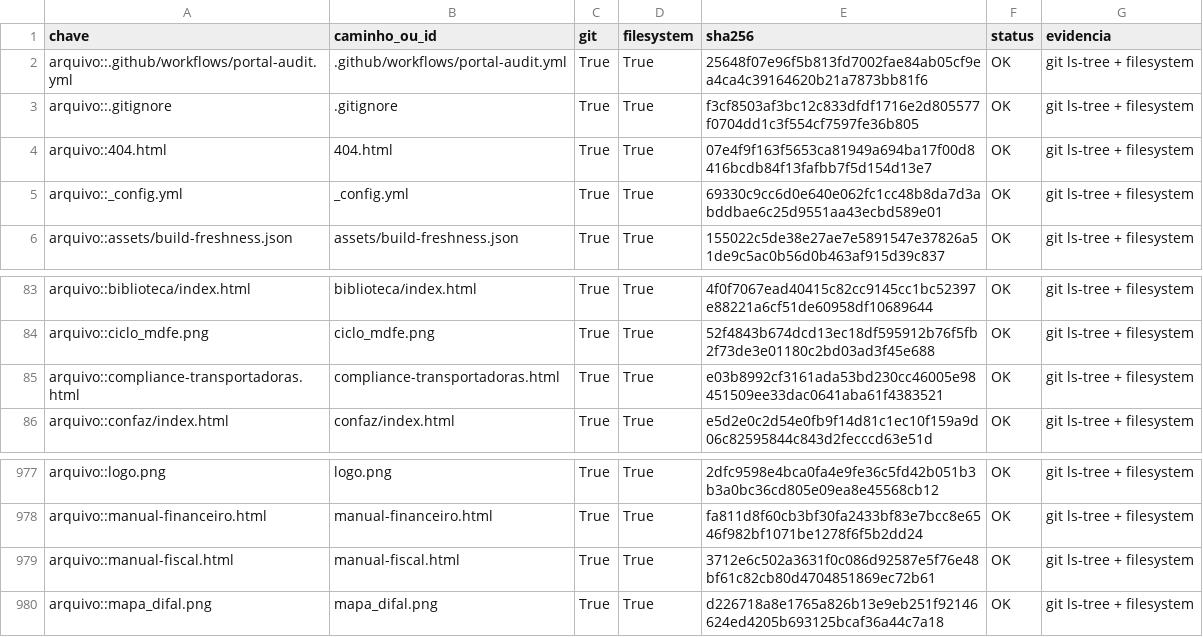
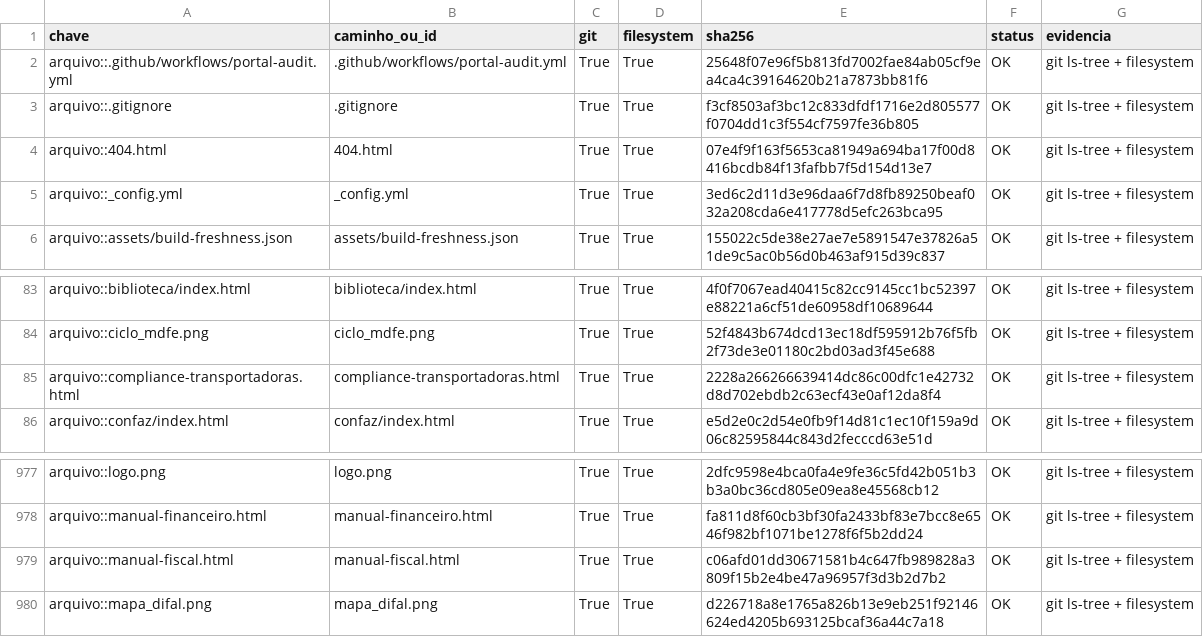
Before and after one commit to mjrrafael/rjc-conhecimento, a CSV file: auditoria/execucoes/monitor-v3-2026-07-12/inventario_integral.csv, drawn as a sheet; only a part is shown, gaps mark what is left out.

Commit message:
Atualizar hashes de arquivos restaurados

```diff
--- a/auditoria/execucoes/monitor-v3-2026-07-12/inventario_integral.csv
+++ b/auditoria/execucoes/monitor-v3-2026-07-12/inventario_integral.csv
@@ -4,3 +4,3 @@ arquivo::.gitignore,.gitignore,True,True,f3cf8503af3bc12c833dfdf1716e2d805577f07
 arquivo::404.html,404.html,True,True,07e4f9f163f5653ca81949a694ba17f00d8416bcdb84f13fafbb7f5d154d13e7,OK,git ls-tree + filesystem
-arquivo::_config.yml,_config.yml,True,True,69330c9cc6d0e640e062fc1cc48b8da7d3abddbae6c25d9551aa43ecbd589e01,OK,git ls-tree + filesystem
+arquivo::_config.yml,_config.yml,True,True,3ed6c2d11d3e96daa6f7d8fb89250beaf032a208cda6e417778d5efc263bca95,OK,git ls-tree + filesystem
 arquivo::assets/build-freshness.json,assets/build-freshness.json,True,True,155022c5de38e27ae7e5891547e37826a51de9c5ac0b56d0b463af915d39c837,OK,git ls-tree + filesystem
@@ -84,3 +84,3 @@ arquivo::biblioteca/index.html,biblioteca/index.html,True,True,4f0f7067ead40415c
 arquivo::ciclo_mdfe.png,ciclo_mdfe.png,True,True,52f4843b674dcd13ec18df595912b76f5fb2f73de3e01180c2bd03ad3f45e688,OK,git ls-tree + filesystem
-arquivo::compliance-transportadoras.html,compliance-transportadoras.html,True,True,e03b8992cf3161ada53bd230cc46005e98451509ee33dac0641aba61f4383521,OK,git ls-tree + filesystem
+arquivo::compliance-transportadoras.html,compliance-transportadoras.html,True,True,2228a266266639414dc86c00dfc1e42732d8d702ebdb2c63ecf43e0af12da8f4,OK,git ls-tree + filesystem
 arquivo::confaz/index.html,confaz/index.html,True,True,e5d2e0c2d54e0fb9f14d81c1ec10f159a9d06c82595844c843d2fecccd63e51d,OK,git ls-tree + filesystem
@@ -978,3 +978,3 @@ arquivo::logo.png,logo.png,True,True,2dfc9598e4bca0fa4e9fe36c5fd42b051b3b3a0bc36
 arquivo::manual-financeiro.html,manual-financeiro.html,True,True,fa811d8f60cb3bf30fa2433bf83e7bcc8e6546f982bf1071be1278f6f5b2dd24,OK,git ls-tree + filesystem
-arquivo::manual-fiscal.html,manual-fiscal.html,True,True,3712e6c502a3631f0c086d92587e5f76e48bf61c82cb80d4704851869ec72b61,OK,git ls-tree + filesystem
+arquivo::manual-fiscal.html,manual-fiscal.html,True,True,c06afd01dd30671581b4c647fb989828a3809f15b2e4be47a96957f3d3b2d7b2,OK,git ls-tree + filesystem
 arquivo::mapa_difal.png,mapa_difal.png,True,True,d226718a8e1765a826b13e9eb251f92146624ed4205b693125bcaf36a44c7a18,OK,git ls-tree + filesystem
```
